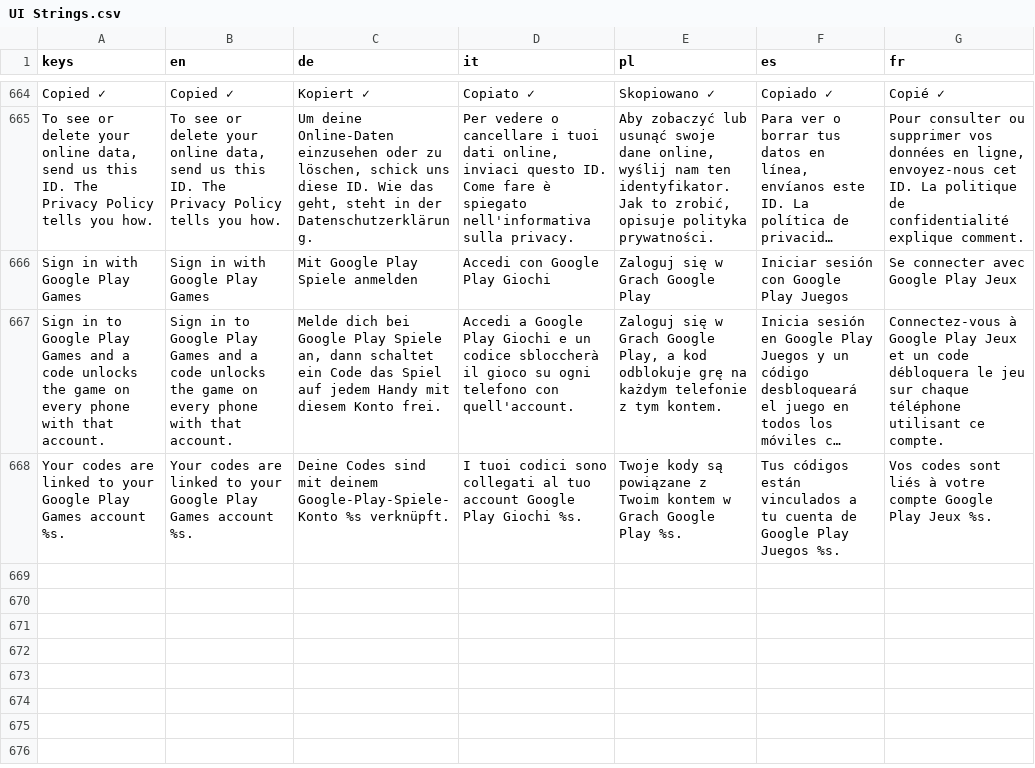
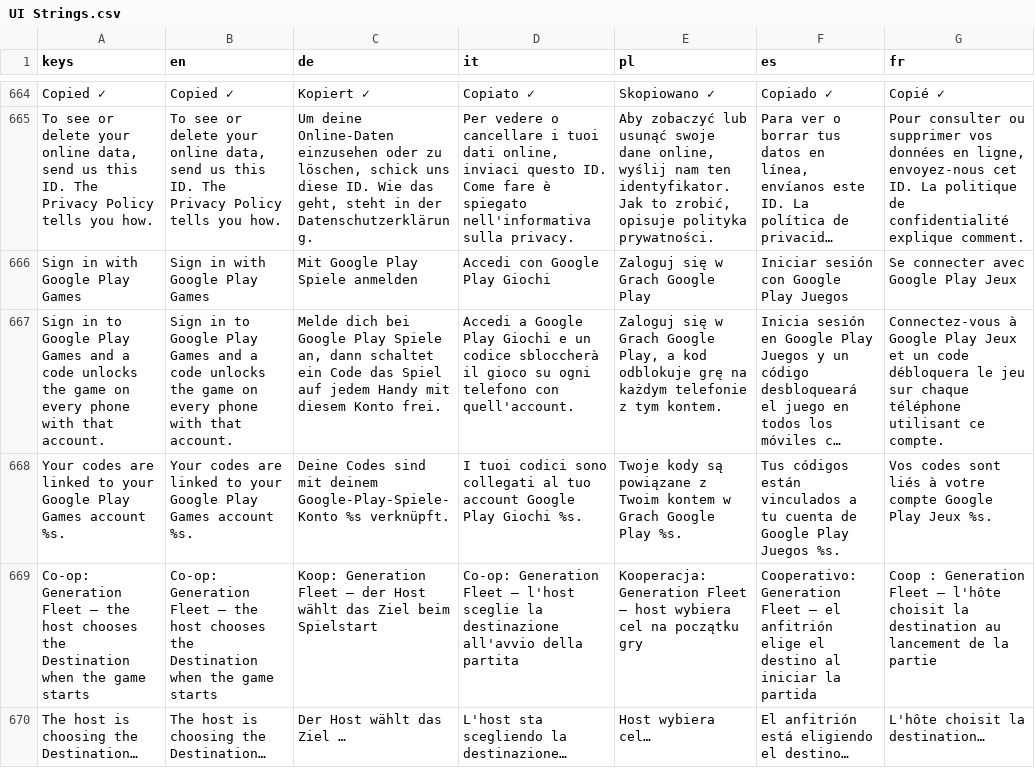
Before and after one commit to PixelPawel/generation-ship, a CSV file: Documents/HappyCapyGames/Generation Ship/digital/generation-ship/data/UI Strings.csv, drawn as a sheet; only a part is shown, gaps mark what is left out; long unchanged cells end in …; the diff names each change by its address in the sheet, - before the commit and + after, or states it on an @@ line.

```diff
--- a/Documents/HappyCapyGames/Generation Ship/digital/generation-ship/data/UI Strings.csv
+++ b/Documents/HappyCapyGames/Generation Ship/digital/generation-ship/data/UI Strings.csv
+row 669: Co-op: Generation Fleet — the host chooses the Destination when the game starts | Co-op: Generation Fleet — the host chooses the Destination when the game starts | Koop: Generation Fleet — der Host wählt das Ziel beim Spielstart | Co-op: Generation Fleet — l'host sceglie la destinazione all'avvio della partita | Kooperacja: Generation Fleet — host wybiera cel na początku gry | Cooperativo: Generation Fleet — el anfitrión elige el destino al iniciar la partida | Coop : Generation Fleet — l'hôte choisit la destination au lancement de la partie
+row 670: The host is choosing the Destination… | The host is choosing the Destination… | Der Host wählt das Ziel … | L'host sta scegliendo la destinazione… | Host wybiera cel… | El anfitrión está eligiendo el destino… | L'hôte choisit la destination…
```
Also changed, not shown: 9 other files.
